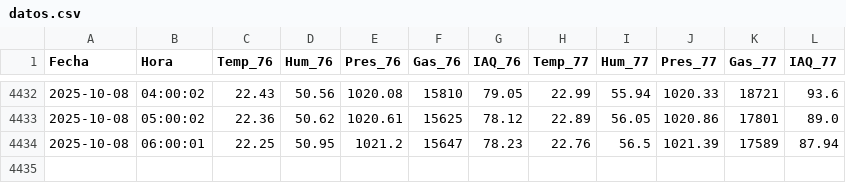
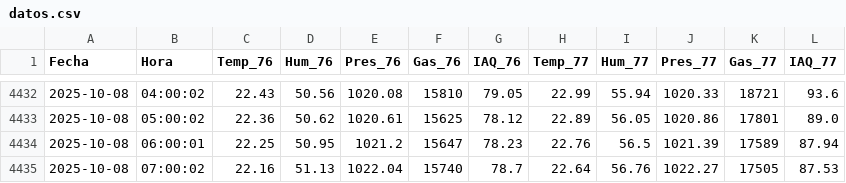
Before and after one commit to mdeoca/Meteo, a CSV file: datos.csv, drawn as a sheet; only a part is shown, gaps mark what is left out.

Commit message:
Actualización selectiva de archivos

```diff
--- a/datos.csv
+++ b/datos.csv
@@ -4434 +4434,2 @@ Fecha,Hora,Temp_76,Hum_76,Pres_76,Gas_76,IAQ_76,Temp_77,Hum_77,Pres_77,Gas_77,IA
 2025-10-08,06:00:01,22.25,50.95,1021.2,15647,78.23,22.76,56.5,1021.39,17589,87.94
+2025-10-08,07:00:02,22.16,51.13,1022.04,15740,78.7,22.64,56.76,1022.27,17505,87.53
```
